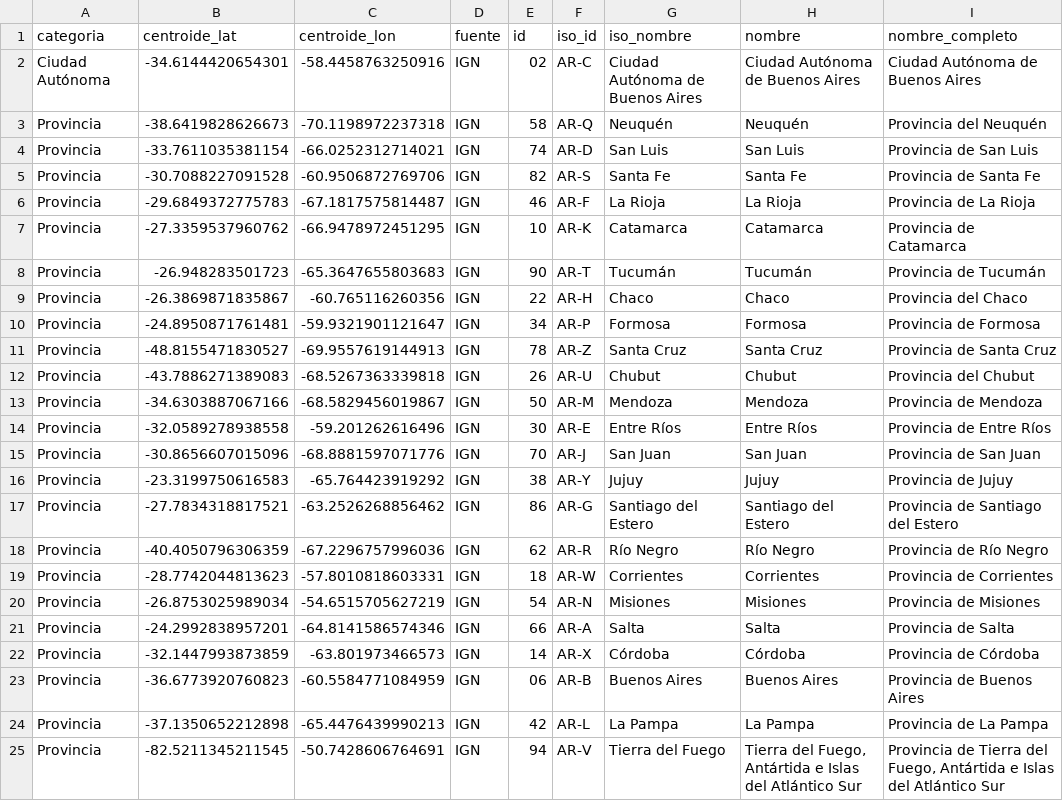
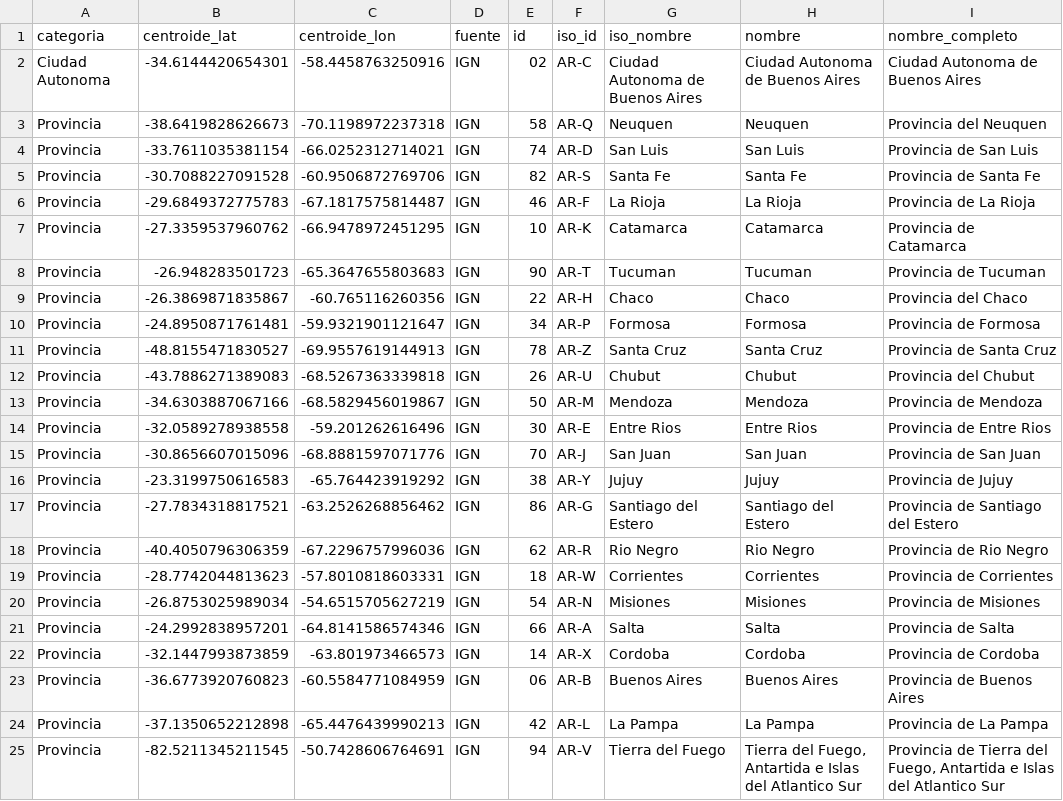
Before and after one commit to Zaca-123/postgres-etl-combustible, a CSV file: datos/provincias.csv, drawn as a sheet; the diff names each change by its address in the sheet, - before the commit and + after, or states it on an @@ line.

```diff
--- a/datos/provincias.csv
+++ b/datos/provincias.csv
-A2 (categoria): Ciudad Autónoma
+A2 (categoria): Ciudad Autonoma
-G2 (iso_nombre): Ciudad Autónoma de Buenos Aires
+G2 (iso_nombre): Ciudad Autonoma de Buenos Aires
-H2 (nombre): Ciudad Autónoma de Buenos Aires
+H2 (nombre): Ciudad Autonoma de Buenos Aires
-I2 (nombre_completo): Ciudad Autónoma de Buenos Aires
+I2 (nombre_completo): Ciudad Autonoma de Buenos Aires
-G3 (iso_nombre): Neuquén
+G3 (iso_nombre): Neuquen
-H3 (nombre): Neuquén
+H3 (nombre): Neuquen
-I3 (nombre_completo): Provincia del Neuquén
+I3 (nombre_completo): Provincia del Neuquen
-G8 (iso_nombre): Tucumán
+G8 (iso_nombre): Tucuman
-H8 (nombre): Tucumán
+H8 (nombre): Tucuman
-I8 (nombre_completo): Provincia de Tucumán
+I8 (nombre_completo): Provincia de Tucuman
-G14 (iso_nombre): Entre Ríos
+G14 (iso_nombre): Entre Rios
-H14 (nombre): Entre Ríos
+H14 (nombre): Entre Rios
-I14 (nombre_completo): Provincia de Entre Ríos
+I14 (nombre_completo): Provincia de Entre Rios
-G18 (iso_nombre): Río Negro
+G18 (iso_nombre): Rio Negro
-H18 (nombre): Río Negro
+H18 (nombre): Rio Negro
-I18 (nombre_completo): Provincia de Río Negro
+I18 (nombre_completo): Provincia de Rio Negro
-G22 (iso_nombre): Córdoba
+G22 (iso_nombre): Cordoba
-H22 (nombre): Córdoba
+H22 (nombre): Cordoba
-I22 (nombre_completo): Provincia de Córdoba
+I22 (nombre_completo): Provincia de Cordoba
-H25 (nombre): …del Fuego, Antártida e Islas del Atlántico Sur
+H25 (nombre): …del Fuego, Antartida e Islas del Atlantico Sur
-I25 (nombre_completo): …del Fuego, Antártida e Islas del Atlántico Sur
+I25 (nombre_completo): …del Fuego, Antartida e Islas del Atlantico Sur
```
Also changed, not shown: 4 other files.
